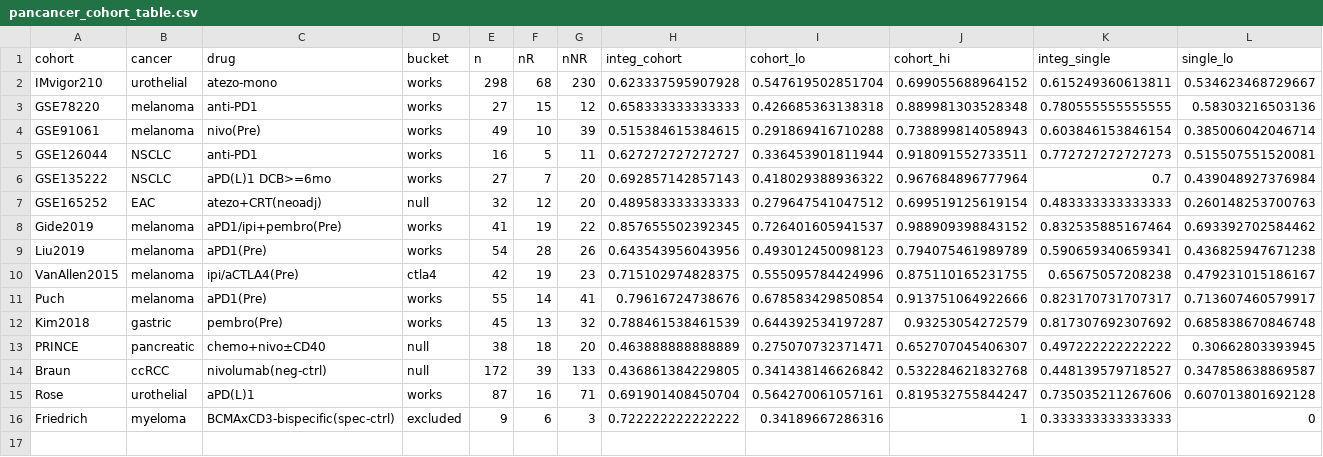
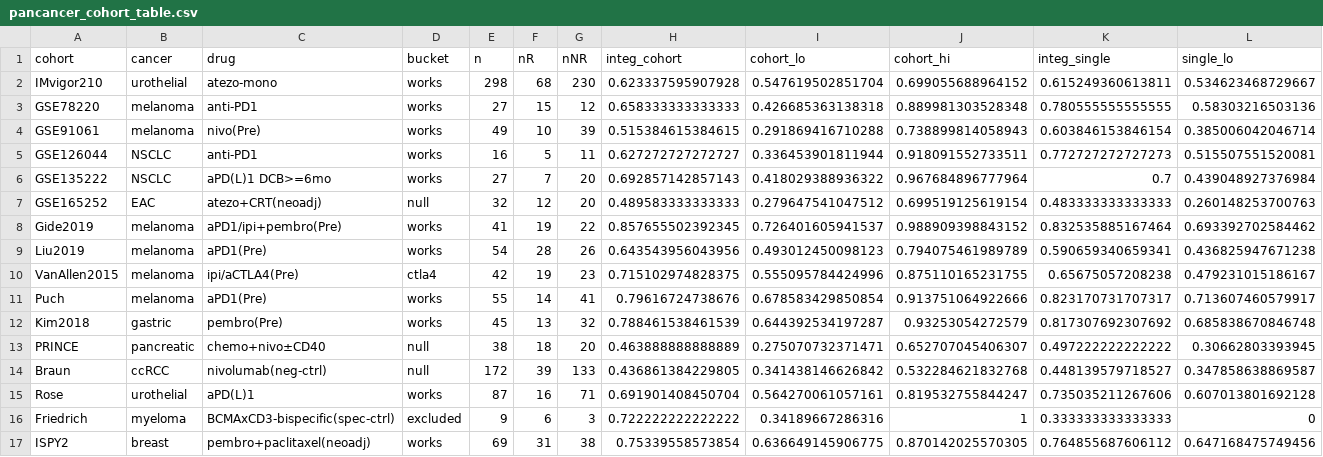
Before and after one commit to Kishaz/Triascade, a CSV file: results/tables/pancancer_cohort_table.csv, drawn as a sheet; only a part is shown; rows hold the shown columns only; the diff names each change by its address in the sheet, - before the commit and + after, or states it on an @@ line.

```diff
--- a/results/tables/pancancer_cohort_table.csv
+++ b/results/tables/pancancer_cohort_table.csv
+row 17: ISPY2 | breast | pembro+paclitaxel(neoadj) | works | 69 | 31 | 38 | 0.75339558573854 | 0.636649145906775 | 0.870142025570305 | 0.764855687606112 | 0.647168475749456
```
Also changed, not shown: results/tables/pooled_integration_auc.csv, 9 other files.
